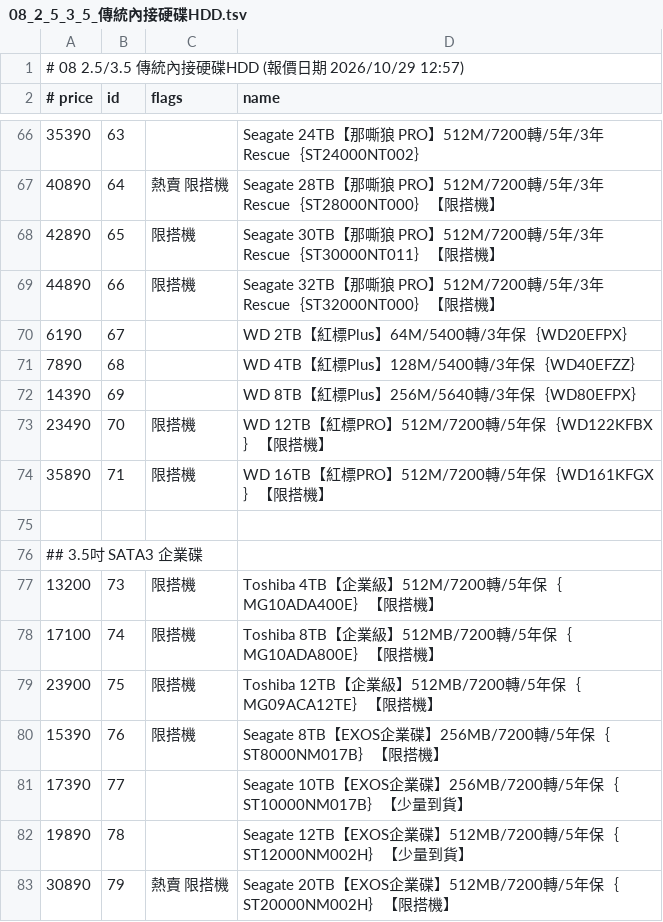
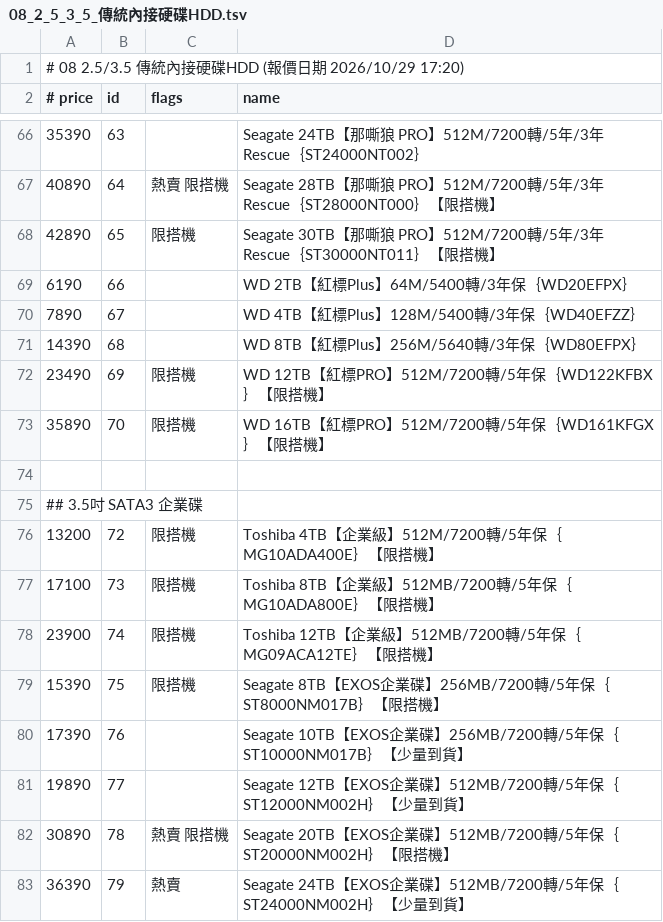
Before and after one commit to jakeuj/architect-pc-builder, a TSV file: data/by_category/08_2_5_3_5_傳統內接硬碟HDD.tsv, drawn as a sheet; only a part is shown, gaps mark what is left out; the diff covers the shown part only.

```diff
--- a/data/by_category/08_2_5_3_5_傳統內接硬碟HDD.tsv
+++ b/data/by_category/08_2_5_3_5_傳統內接硬碟HDD.tsv
@@ -1,2 +1,2 @@
-# 08 2.5/3.5 傳統內接硬碟HDD  (報價日期 2026/10/29 12:57)
+# 08 2.5/3.5 傳統內接硬碟HDD  (報價日期 2026/10/29 17:20)
 # price	id	flags	name
@@ -68,16 +68,16 @@
 42890	65	限搭機	Seagate 30TB【那嘶狼 PRO】512M/7200轉/5年/3年 Rescue｛ST30000NT011｝【限搭機】
-44890	66	限搭機	Seagate 32TB【那嘶狼 PRO】512M/7200轉/5年/3年 Rescue｛ST32000NT000｝【限搭機】
-6190	67		WD 2TB【紅標Plus】64M/5400轉/3年保｛WD20EFPX｝
-7890	68		WD 4TB【紅標Plus】128M/5400轉/3年保｛WD40EFZZ｝
-14390	69		WD 8TB【紅標Plus】256M/5640轉/3年保｛WD80EFPX｝
-23490	70	限搭機	WD 12TB【紅標PRO】512M/7200轉/5年保｛WD122KFBX｝【限搭機】
-35890	71	限搭機	WD 16TB【紅標PRO】512M/7200轉/5年保｛WD161KFGX｝【限搭機】
+6190	66		WD 2TB【紅標Plus】64M/5400轉/3年保｛WD20EFPX｝
+7890	67		WD 4TB【紅標Plus】128M/5400轉/3年保｛WD40EFZZ｝
+14390	68		WD 8TB【紅標Plus】256M/5640轉/3年保｛WD80EFPX｝
+23490	69	限搭機	WD 12TB【紅標PRO】512M/7200轉/5年保｛WD122KFBX｝【限搭機】
+35890	70	限搭機	WD 16TB【紅標PRO】512M/7200轉/5年保｛WD161KFGX｝【限搭機】
 
 ## 3.5吋 SATA3 企業碟
-13200	73	限搭機	Toshiba 4TB【企業級】512M/7200轉/5年保｛MG10ADA400E｝【限搭機】
-17100	74	限搭機	Toshiba 8TB【企業級】512MB/7200轉/5年保｛MG10ADA800E｝【限搭機】
-23900	75	限搭機	Toshiba 12TB【企業級】512MB/7200轉/5年保｛MG09ACA12TE｝【限搭機】
-15390	76	限搭機	Seagate 8TB【EXOS企業碟】256MB/7200轉/5年保｛ST8000NM017B｝【限搭機】
-17390	77		Seagate 10TB【EXOS企業碟】256MB/7200轉/5年保｛ST10000NM017B｝【少量到貨】
-19890	78		Seagate 12TB【EXOS企業碟】512MB/7200轉/5年保｛ST12000NM002H｝【少量到貨】
-30890	79	熱賣 限搭機	Seagate 20TB【EXOS企業碟】512MB/7200轉/5年保｛ST20000NM002H｝【限搭機】
+13200	72	限搭機	Toshiba 4TB【企業級】512M/7200轉/5年保｛MG10ADA400E｝【限搭機】
+17100	73	限搭機	Toshiba 8TB【企業級】512MB/7200轉/5年保｛MG10ADA800E｝【限搭機】
+23900	74	限搭機	Toshiba 12TB【企業級】512MB/7200轉/5年保｛MG09ACA12TE｝【限搭機】
+15390	75	限搭機	Seagate 8TB【EXOS企業碟】256MB/7200轉/5年保｛ST8000NM017B｝【限搭機】
+17390	76		Seagate 10TB【EXOS企業碟】256MB/7200轉/5年保｛ST10000NM017B｝【少量到貨】
+19890	77		Seagate 12TB【EXOS企業碟】512MB/7200轉/5年保｛ST12000NM002H｝【少量到貨】
+30890	78	熱賣 限搭機	Seagate 20TB【EXOS企業碟】512MB/7200轉/5年保｛ST20000NM002H｝【限搭機】
+36390	79	熱賣	Seagate 24TB【EXOS企業碟】512MB/7200轉/5年保｛ST24000NM002H｝【少量到貨】
```
Also changed, not shown: 2 added rows, 3 removed rows and 33 edited cells elsewhere in this file, data/by_category/02_筆電_平板_穿戴配件.tsv, data/by_category/06_記憶體_RAM.tsv, 33 other files.
